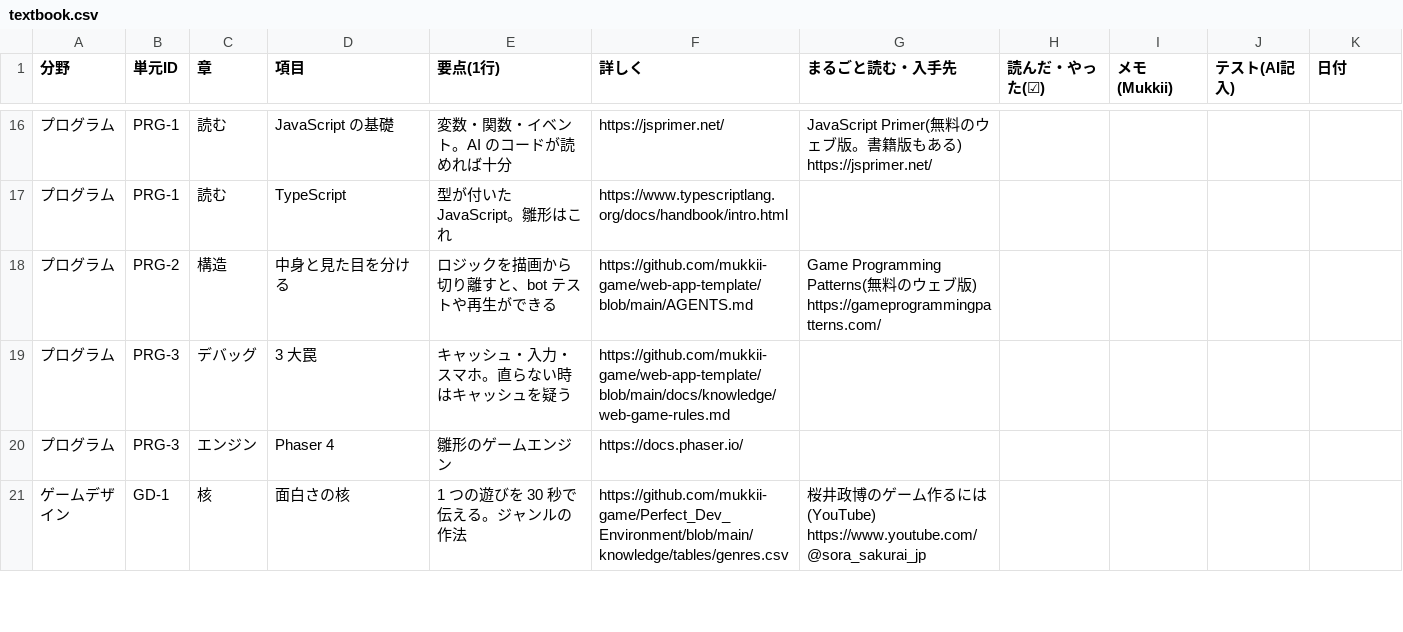
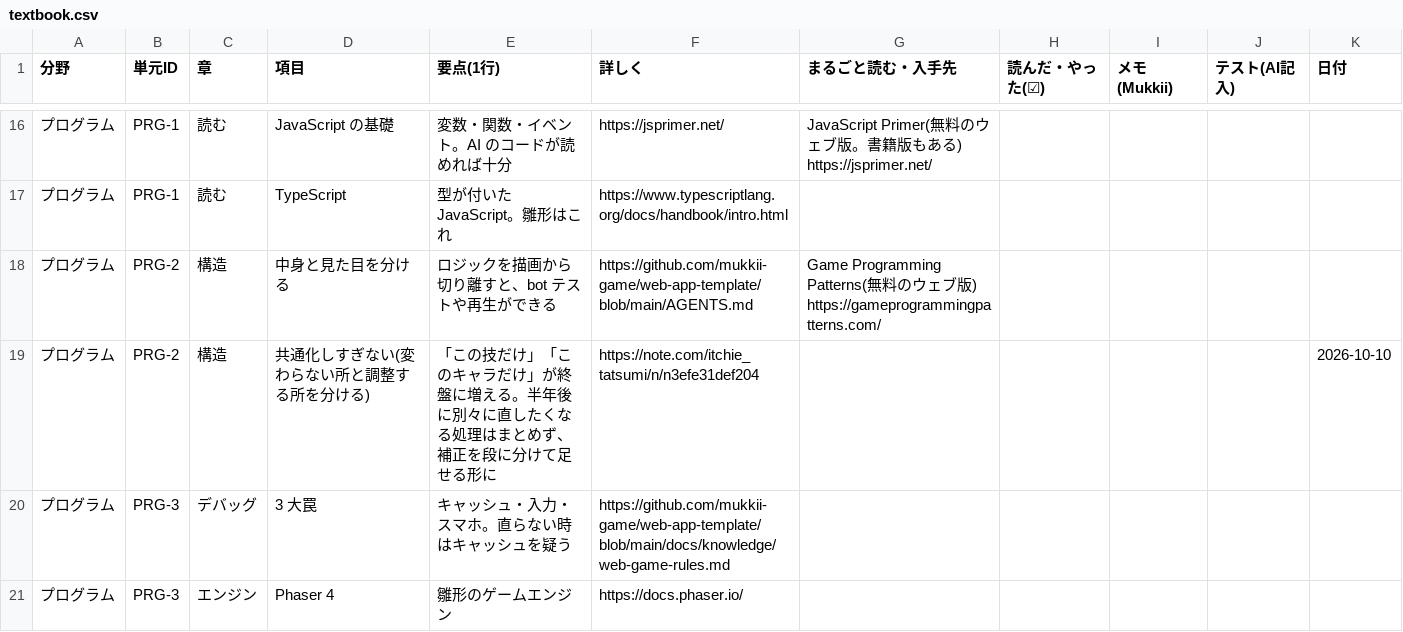
Before and after one commit to mukkii-game/Perfect_Dev_Environment, a CSV file: knowledge/tables/learning/textbook.csv, drawn as a sheet; only a part is shown, gaps mark what is left out; the shorter side is filled out with more unchanged rows; the diff names each change by its address in the sheet, - before the commit and + after, or states it on an @@ line.

```diff
--- a/knowledge/tables/learning/textbook.csv
+++ b/knowledge/tables/learning/textbook.csv
+row 19: プログラム | PRG-2 | 構造 | 共通化しすぎない(変わらない所と調整する所を分ける) | 「この技だけ」「このキャラだけ」が終盤に増える。半年後に別々に直したくなる処理はまとめず、補正を段に分けて足せる形に | https://note.com/itchie_tatsumi/n/n3efe31def204 |  |  |  |  | 2026-10-10
```
Also changed, not shown: knowledge/tables/tips.csv.
